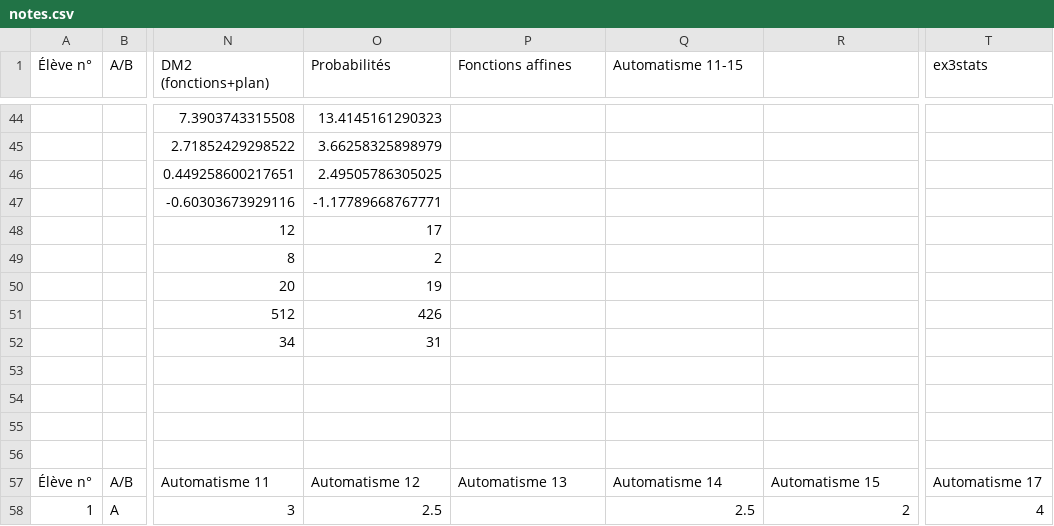
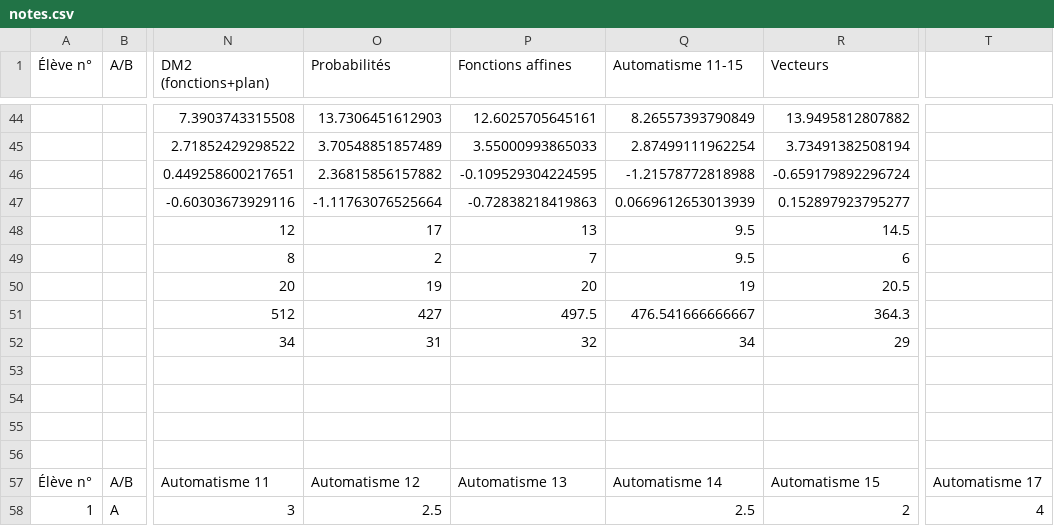
Before and after one commit to Mattuuuuh/Maths-2nde, a CSV file: stats/notes.csv, drawn as a sheet; only a part is shown, gaps mark what is left out; the diff covers the shown part only; the diff names each change by its address in the sheet, - before the commit and + after, or states it on an @@ line.

Commit message:
Vecteurs.

```diff
--- a/stats/notes.csv
+++ b/stats/notes.csv
-R1: (empty)
+R1: Vecteurs
-T1: ex3stats
+T1: (empty)
-O44 (Probabilités): 13.4145161290323
+O44 (Probabilités): 13.7306451612903
-P44 (Fonctions affines): (empty)
+P44 (Fonctions affines): 12.6025705645161
-Q44 (Automatisme 11-15): (empty)
+Q44 (Automatisme 11-15): 8.26557393790849
-R44 (Vecteurs): (empty)
+R44 (Vecteurs): 13.9495812807882
-O45 (Probabilités): 3.66258325898979
+O45 (Probabilités): 3.70548851857489
-P45 (Fonctions affines): (empty)
+P45 (Fonctions affines): 3.55000993865033
-Q45 (Automatisme 11-15): (empty)
+Q45 (Automatisme 11-15): 2.87499111962254
-R45 (Vecteurs): (empty)
+R45 (Vecteurs): 3.73491382508194
-O46 (Probabilités): 2.49505786305025
+O46 (Probabilités): 2.36815856157882
-P46 (Fonctions affines): (empty)
+P46 (Fonctions affines): -0.109529304224595
-Q46 (Automatisme 11-15): (empty)
+Q46 (Automatisme 11-15): -1.21578772818988
-R46 (Vecteurs): (empty)
+R46 (Vecteurs): -0.659179892296724
-O47 (Probabilités): -1.17789668767771
+O47 (Probabilités): -1.11763076525664
-P47 (Fonctions affines): (empty)
+P47 (Fonctions affines): -0.72838218419863
-Q47 (Automatisme 11-15): (empty)
+Q47 (Automatisme 11-15): 0.0669612653013939
-R47 (Vecteurs): (empty)
+R47 (Vecteurs): 0.152897923795277
-P48 (Fonctions affines): (empty)
+P48 (Fonctions affines): 13
-Q48:Q49 (Automatisme 11-15): (empty)
+Q48:Q49 (Automatisme 11-15): 9.5
-R48 (Vecteurs): (empty)
+R48 (Vecteurs): 14.5
-P49 (Fonctions affines): (empty)
+P49 (Fonctions affines): 7
-R49 (Vecteurs): (empty)
+R49 (Vecteurs): 6
-P50 (Fonctions affines): (empty)
+P50 (Fonctions affines): 20
-Q50 (Automatisme 11-15): (empty)
+Q50 (Automatisme 11-15): 19
-R50 (Vecteurs): (empty)
+R50 (Vecteurs): 20.5
-O51 (Probabilités): 426
+O51 (Probabilités): 427
-P51 (Fonctions affines): (empty)
+P51 (Fonctions affines): 497.5
-Q51 (Automatisme 11-15): (empty)
+Q51 (Automatisme 11-15): 476.541666666667
-R51 (Vecteurs): (empty)
+R51 (Vecteurs): 364.3
-P52 (Fonctions affines): (empty)
+P52 (Fonctions affines): 32
-Q52 (Automatisme 11-15): (empty)
+Q52 (Automatisme 11-15): 34
-R52 (Vecteurs): (empty)
+R52 (Vecteurs): 29
```
Also changed, not shown: 57 edited cells elsewhere in this file.
